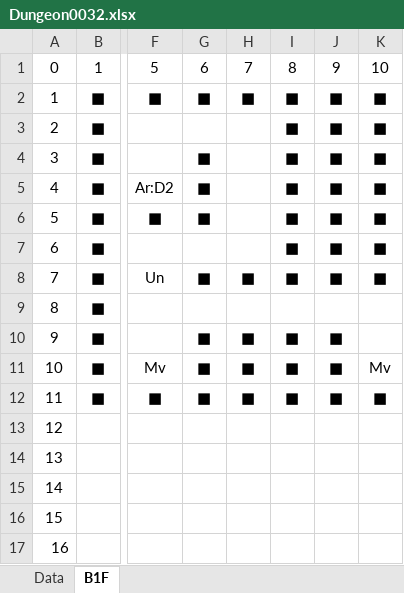
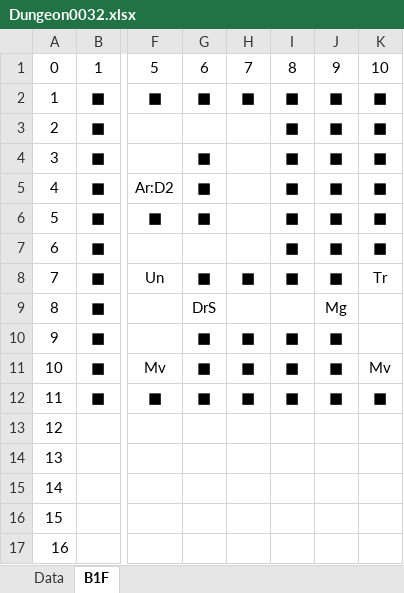
Before and after one commit to seedsclaft/hibikakeut, an Excel workbook: Assets/Data/Dungeon0032.xlsx, sheet B1F, drawn as a sheet; only a part is shown, gaps mark what is left out; values as stored, in another font and other column widths than the file's, no borders; the diff names each change by its address in the sheet, - before the commit and + after, or states it on an @@ line.

```diff
--- a/Assets/Data/Dungeon0032.xlsx (sheet B1F)
+++ b/Assets/Data/Dungeon0032.xlsx (sheet B1F)
-K8: ■
+K8: Tr
-G9: (empty)
+G9: DrS
-J9: (empty)
+J9: Mg
```
Also changed, not shown: Assets/Data/BGM.xlsx, Assets/Data/Items.xlsx, 44 other files.
